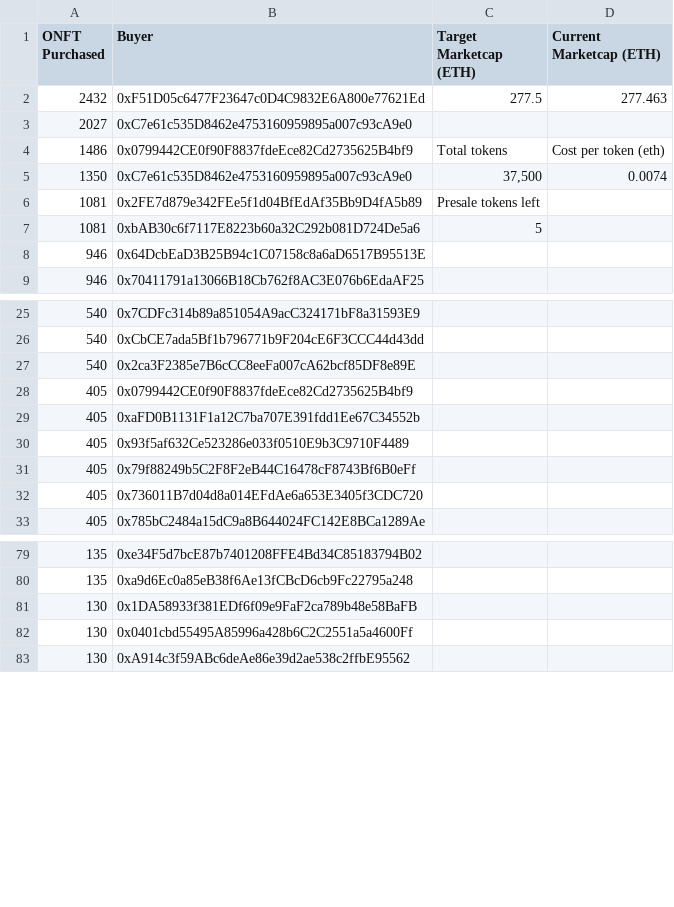
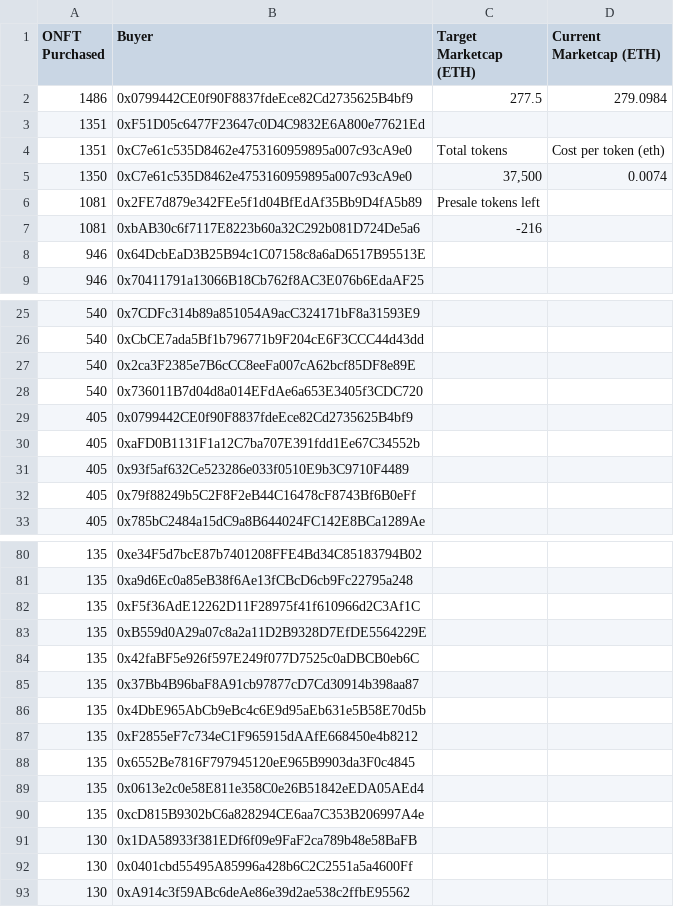
Before and after one commit to 0peNFT/presale_investors, a CSV file: PRESALE_INVESTORS.csv, drawn as a sheet; only a part is shown, gaps mark what is left out; removed rows and columns are numbered as before the commit, all else as after; the diff covers the shown part only; the diff names each change by its address in the sheet, - before the commit and + after, or states it on an @@ line.

Commit message:
Add files via upload

```diff
--- a/PRESALE_INVESTORS.csv
+++ b/PRESALE_INVESTORS.csv
-row 2: 2432 | 0xF51D05c6477F23647c0D4C9832E6A800e77621Ed | 277.5 | 277.463
-row 3: 2027 | 0xC7e61c535D8462e4753160959895a007c93cA9e0
-C2 (Target Marketcap (ETH)): Total tokens
+C2 (Target Marketcap (ETH)): 277.5
-D2 (Current Marketcap (ETH)): Cost per token (eth)
+D2 (Current Marketcap (ETH)): 279.0984
+row 3: 1351 | 0xF51D05c6477F23647c0D4C9832E6A800e77621Ed
+row 4: 1351 | 0xC7e61c535D8462e4753160959895a007c93cA9e0 | Total tokens | Cost per token (eth)
-C7 (Target Marketcap (ETH)): 5
+C7 (Target Marketcap (ETH)): -216
+row 28: 540 | 0x736011B7d04d8a014EFdAe6a653E3405f3CDC720
-row 32: 405 | 0x736011B7d04d8a014EFdAe6a653E3405f3CDC720
+row 82: 135 | 0xF5f36AdE12262D11F28975f41f610966d2C3Af1C
+row 83: 135 | 0xB559d0A29a07c8a2a11D2B9328D7EfDE5564229E
+row 84: 135 | 0x42faBF5e926f597E249f077D7525c0aDBCB0eb6C
+row 85: 135 | 0x37Bb4B96baF8A91cb97877cD7Cd30914b398aa87
+row 86: 135 | 0x4DbE965AbCb9eBc4c6E9d95aEb631e5B58E70d5b
+row 87: 135 | 0xF2855eF7c734eC1F965915dAAfE668450e4b8212
+row 88: 135 | 0x6552Be7816F797945120eE965B9903da3F0c4845
+row 89: 135 | 0x0613e2c0e58E811e358C0e26B51842eEDA05AEd4
+row 90: 135 | 0xcD815B9302bC6a828294CE6aa7C353B206997A4e
```
Also changed, not shown: 4 added rows, 8 removed rows and 2 edited cells elsewhere in this file.
